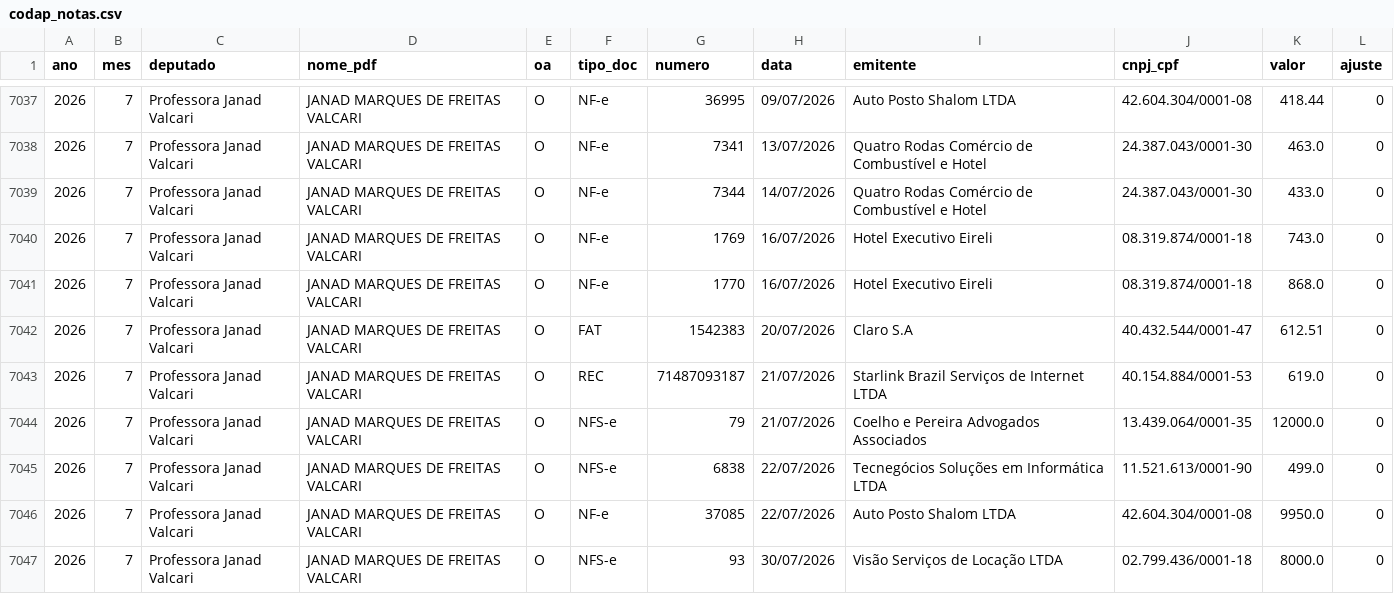
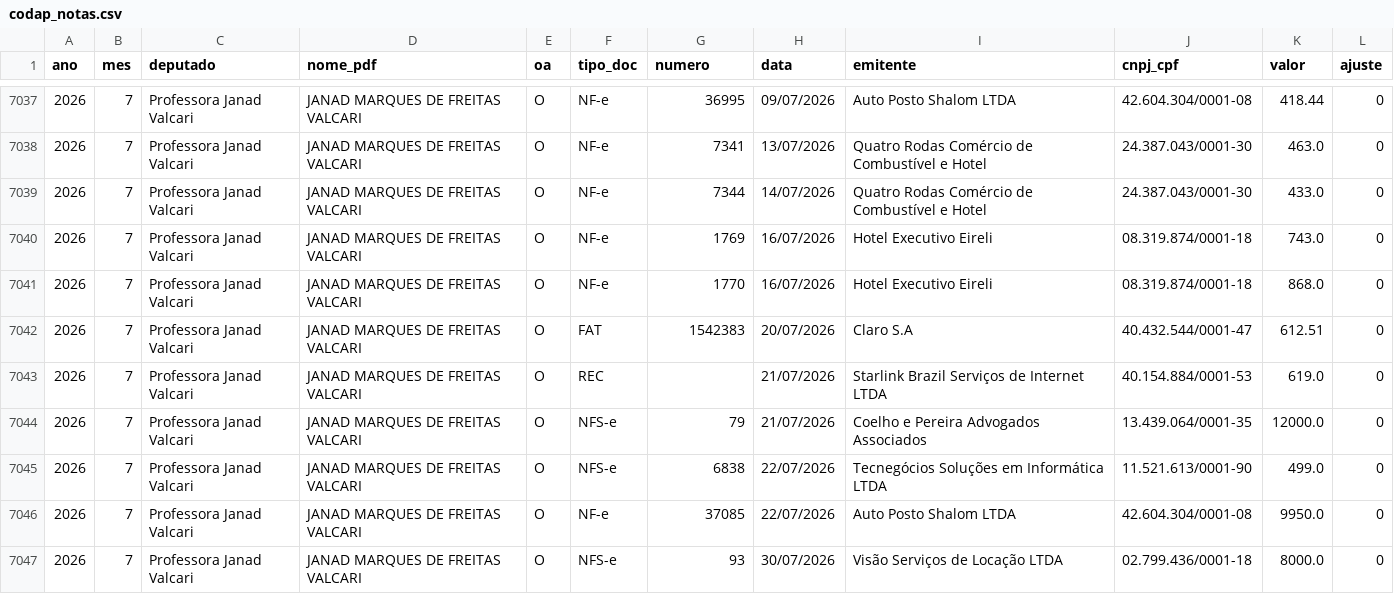
Before and after one commit to jflaloux/contas-do-poder, a CSV file: dados/assembleias/to/codap_notas.csv, drawn as a sheet; only a part is shown, gaps mark what is left out.

```diff
--- a/dados/assembleias/to/codap_notas.csv
+++ b/dados/assembleias/to/codap_notas.csv
@@ -7042,3 +7042,3 @@ ano,mes,deputado,nome_pdf,oa,tipo_doc,numero,data,emitente,cnpj_cpf,valor,ajuste
 2026,7,Professora Janad Valcari,JANAD MARQUES DE FREITAS VALCARI,O,FAT,1542383,20/07/2026,Claro S.A,40.432.544/0001-47,612.51,0
-2026,7,Professora Janad Valcari,JANAD MARQUES DE FREITAS VALCARI,O,REC,71487093187,21/07/2026,Starlink Brazil Serviços de Internet LTDA,40.154.884/0001-53,619.0,0
+2026,7,Professora Janad Valcari,JANAD MARQUES DE FREITAS VALCARI,O,REC,,21/07/2026,Starlink Brazil Serviços de Internet LTDA,40.154.884/0001-53,619.0,0
 2026,7,Professora Janad Valcari,JANAD MARQUES DE FREITAS VALCARI,O,NFS-e,79,21/07/2026,Coelho e Pereira Advogados Associados,13.439.064/0001-35,12000.0,0
```
Also changed, not shown: dados/municipios/natal/cota_notas.csv, 4 other files.
